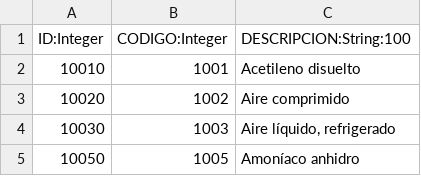
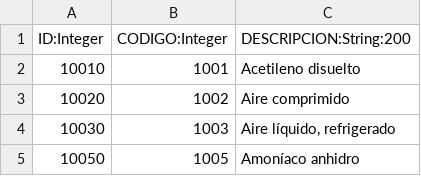
Before and after one commit to gvSIGAssociation/gvsig-desktop-scripting-Arena2Reader, a CSV file: datos/tablas/ARENA2_DIC_ONU.csv, drawn as a sheet; only a part is shown.

```diff
--- a/datos/tablas/ARENA2_DIC_ONU.csv
+++ b/datos/tablas/ARENA2_DIC_ONU.csv
@@ -1,2 +1,2 @@
-ID:Integer; CODIGO:Integer; DESCRIPCION:String:100
+ID:Integer; CODIGO:Integer; DESCRIPCION:String:200
 10010;1001;"Acetileno disuelto"
```
Also changed, not shown: 2 other files.
